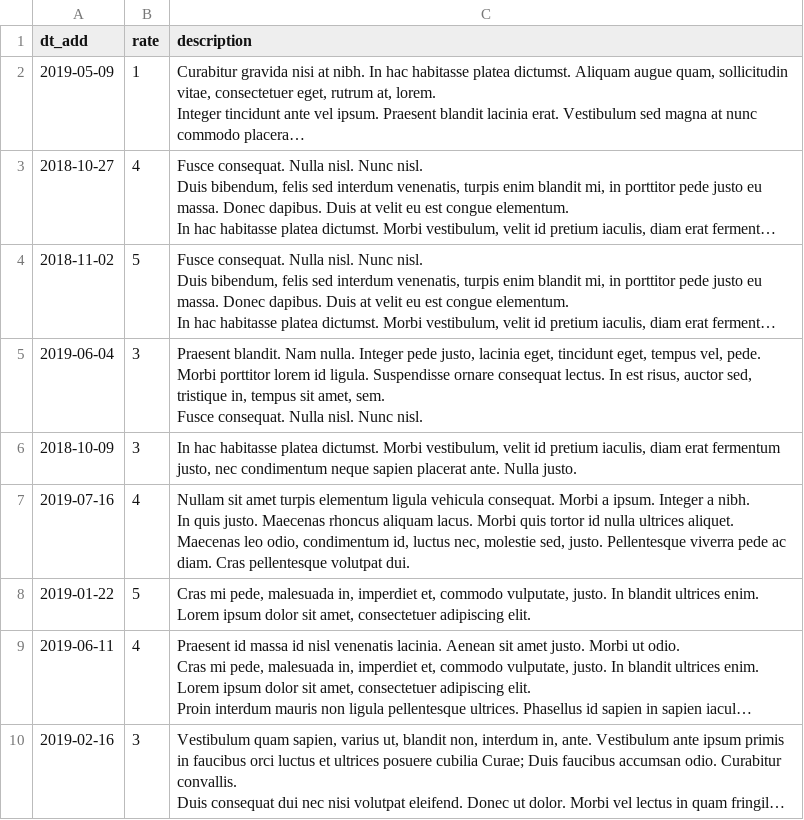
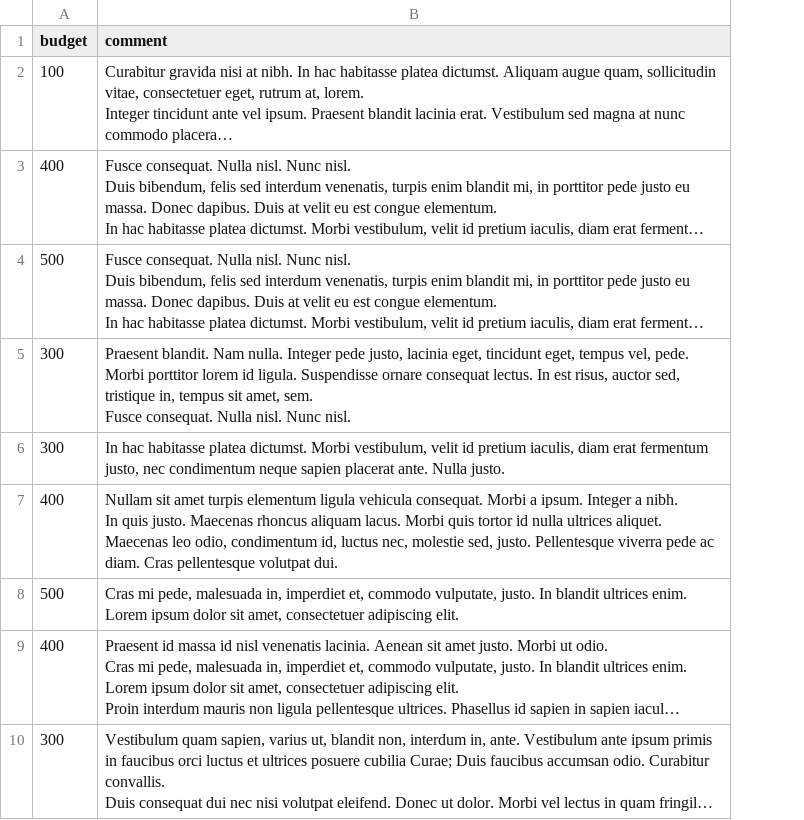
Before and after one commit to bysynth/77211-task-force-1, a CSV file: data/responses.csv (was data/replies.csv), drawn as a sheet; only a part is shown; long unchanged cells end in …; removed rows and columns are numbered as before the commit, all else as after; the diff names each change by its address in the sheet, - before the commit and + after, or states it on an @@ line.

```diff
--- a/data/replies.csv
+++ b/data/responses.csv
-column A (dt_add), rows 2-10: 2019-05-09 | 2018-10-27 | 2018-11-02 | 2019-06-04 | 2018-10-09 | 2019-07-16 | 2019-01-22 | 2019-06-11 | 2019-02-16
-column B (rate), rows 2-10: 1 | 4 | 5 | 3 | 3 | 4 | 5 | 4 | 3
+column A (budget), rows 2-10: 100 | 400 | 500 | 300 | 300 | 400 | 500 | 400 | 300
-B1: description
+B1: comment
```
Also changed, not shown: data/categories.csv, data/cities.csv, 4 other files.
